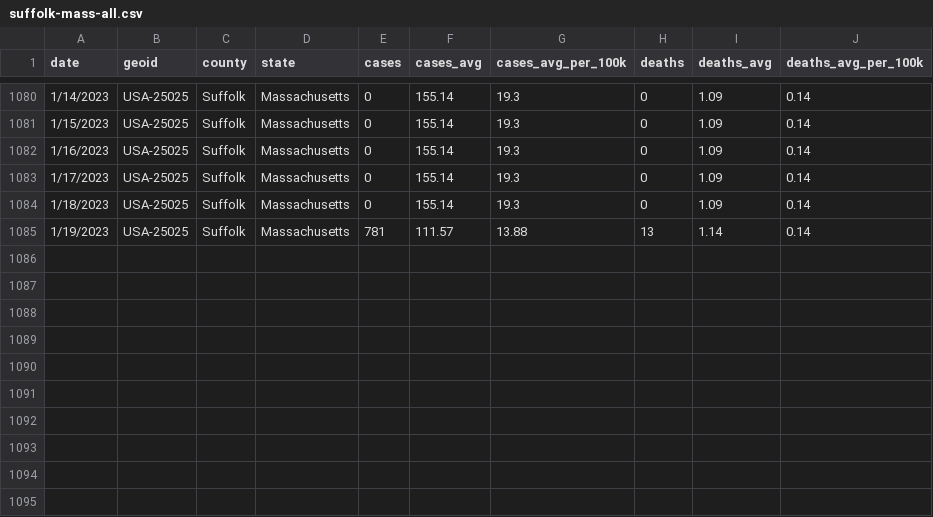
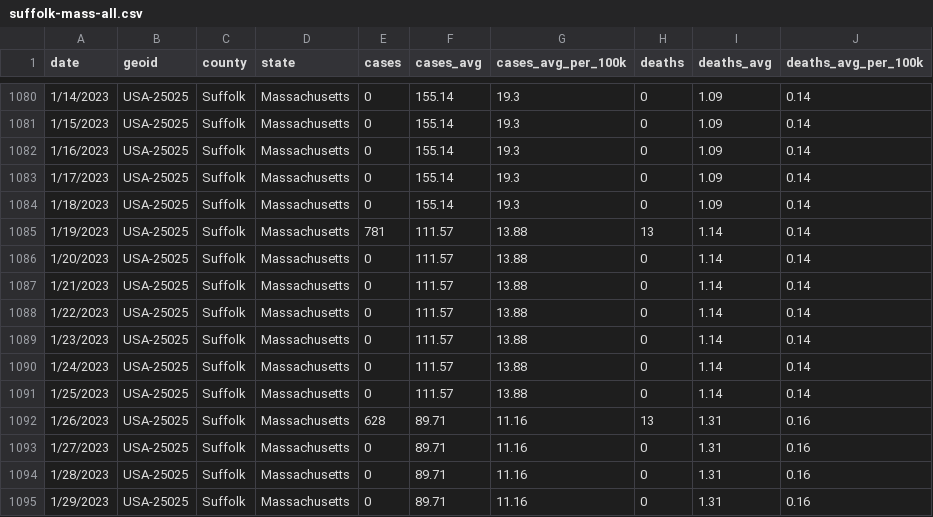
Before and after one commit to adalca/covid-mwra-cases, a CSV file: data/suffolk-mass-all.csv, drawn as a sheet; only a part is shown, gaps mark what is left out; the diff names each change by its address in the sheet, - before the commit and + after, or states it on an @@ line.

Commit message:
Update suffolk-mass-all.csv

```diff
--- a/data/suffolk-mass-all.csv
+++ b/data/suffolk-mass-all.csv
+row 1086: 1/20/2023 | USA-25025 | Suffolk | Massachusetts | 0 | 111.57 | 13.88 | 0 | 1.14 | 0.14
+row 1087: 1/21/2023 | USA-25025 | Suffolk | Massachusetts | 0 | 111.57 | 13.88 | 0 | 1.14 | 0.14
+row 1088: 1/22/2023 | USA-25025 | Suffolk | Massachusetts | 0 | 111.57 | 13.88 | 0 | 1.14 | 0.14
+row 1089: 1/23/2023 | USA-25025 | Suffolk | Massachusetts | 0 | 111.57 | 13.88 | 0 | 1.14 | 0.14
+row 1090: 1/24/2023 | USA-25025 | Suffolk | Massachusetts | 0 | 111.57 | 13.88 | 0 | 1.14 | 0.14
+row 1091: 1/25/2023 | USA-25025 | Suffolk | Massachusetts | 0 | 111.57 | 13.88 | 0 | 1.14 | 0.14
+row 1092: 1/26/2023 | USA-25025 | Suffolk | Massachusetts | 628 | 89.71 | 11.16 | 13 | 1.31 | 0.16
+row 1093: 1/27/2023 | USA-25025 | Suffolk | Massachusetts | 0 | 89.71 | 11.16 | 0 | 1.31 | 0.16
+row 1094: 1/28/2023 | USA-25025 | Suffolk | Massachusetts | 0 | 89.71 | 11.16 | 0 | 1.31 | 0.16
+row 1095: 1/29/2023 | USA-25025 | Suffolk | Massachusetts | 0 | 89.71 | 11.16 | 0 | 1.31 | 0.16
```
